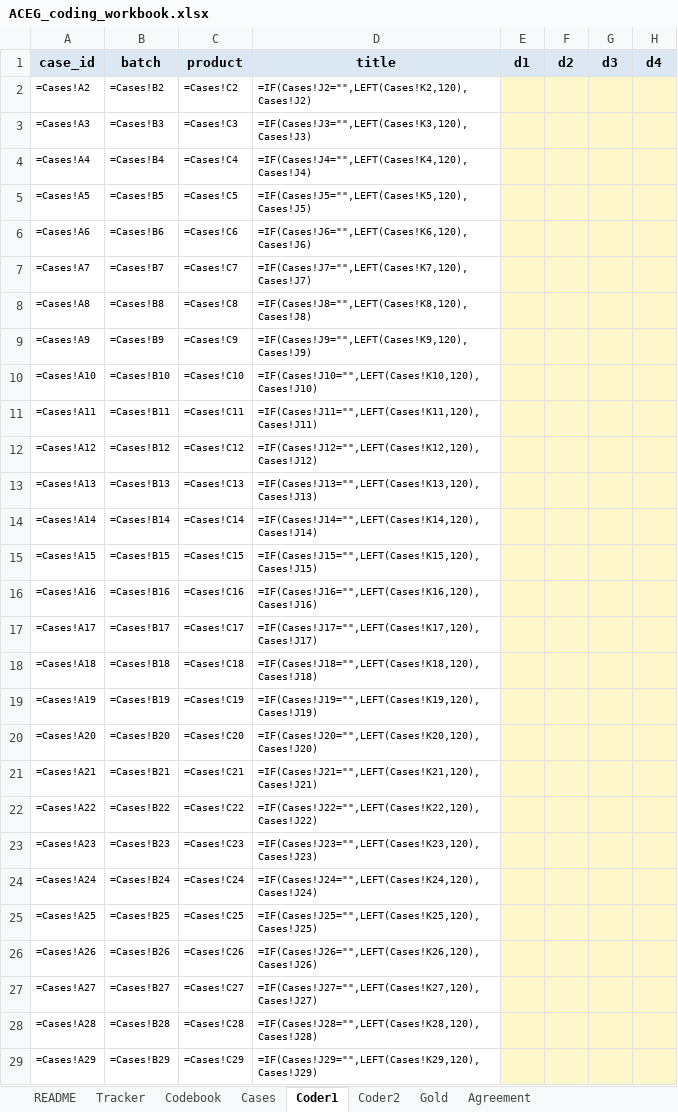
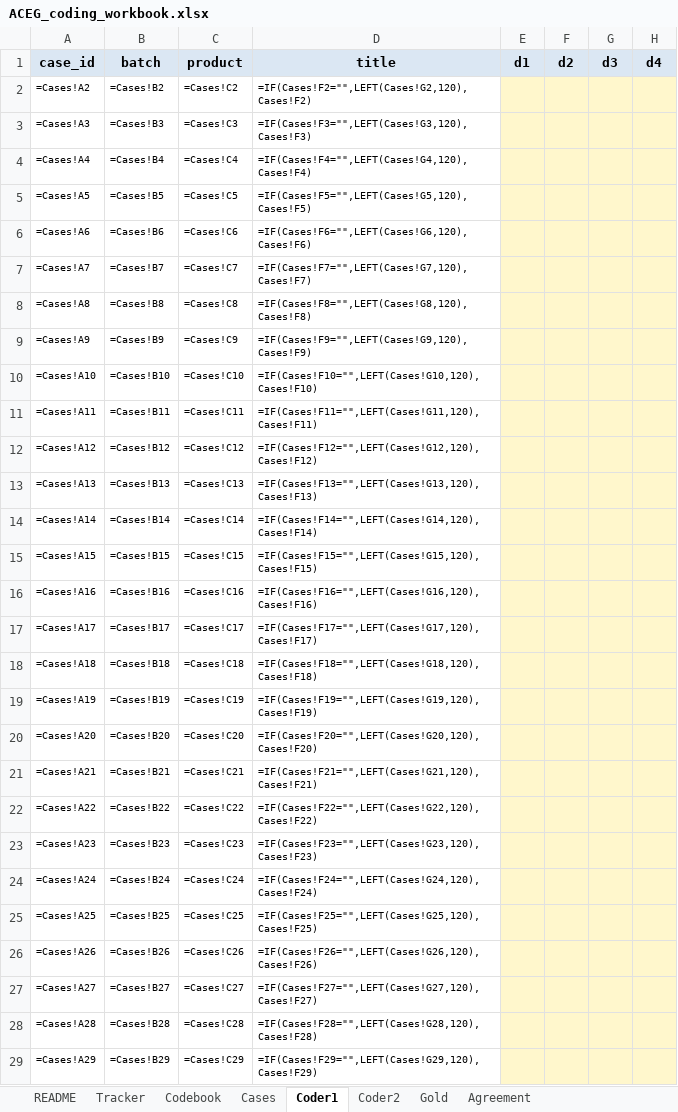
Before and after one commit to RameshBabuChellappan/aceg-coding-agent-governance, an Excel workbook: coding/ACEG_coding_workbook.xlsx, sheet Coder1, drawn as a sheet; only a part is shown; values as stored, in another font and other column widths than the file's, no borders; formulas without a stored value are shown as written; conditional formats not drawn; the diff covers the shown part only; the diff names each change by its address in the sheet, - before the commit and + after, or states it on an @@ line.

```diff
--- a/coding/ACEG_coding_workbook.xlsx (sheet Coder1)
+++ b/coding/ACEG_coding_workbook.xlsx (sheet Coder1)
-D2: =IF(Cases!J2="",LEFT(Cases!K2,120),Cases!J2)
+D2: =IF(Cases!F2="",LEFT(Cases!G2,120),Cases!F2)
-D3: =IF(Cases!J3="",LEFT(Cases!K3,120),Cases!J3)
+D3: =IF(Cases!F3="",LEFT(Cases!G3,120),Cases!F3)
-D4: =IF(Cases!J4="",LEFT(Cases!K4,120),Cases!J4)
+D4: =IF(Cases!F4="",LEFT(Cases!G4,120),Cases!F4)
-D5: =IF(Cases!J5="",LEFT(Cases!K5,120),Cases!J5)
+D5: =IF(Cases!F5="",LEFT(Cases!G5,120),Cases!F5)
-D6: =IF(Cases!J6="",LEFT(Cases!K6,120),Cases!J6)
+D6: =IF(Cases!F6="",LEFT(Cases!G6,120),Cases!F6)
-D7: =IF(Cases!J7="",LEFT(Cases!K7,120),Cases!J7)
+D7: =IF(Cases!F7="",LEFT(Cases!G7,120),Cases!F7)
-D8: =IF(Cases!J8="",LEFT(Cases!K8,120),Cases!J8)
+D8: =IF(Cases!F8="",LEFT(Cases!G8,120),Cases!F8)
-D9: =IF(Cases!J9="",LEFT(Cases!K9,120),Cases!J9)
+D9: =IF(Cases!F9="",LEFT(Cases!G9,120),Cases!F9)
-D10: =IF(Cases!J10="",LEFT(Cases!K10,120),Cases!J10)
+D10: =IF(Cases!F10="",LEFT(Cases!G10,120),Cases!F10)
-D11: =IF(Cases!J11="",LEFT(Cases!K11,120),Cases!J11)
+D11: =IF(Cases!F11="",LEFT(Cases!G11,120),Cases!F11)
-D12: =IF(Cases!J12="",LEFT(Cases!K12,120),Cases!J12)
+D12: =IF(Cases!F12="",LEFT(Cases!G12,120),Cases!F12)
-D13: =IF(Cases!J13="",LEFT(Cases!K13,120),Cases!J13)
+D13: =IF(Cases!F13="",LEFT(Cases!G13,120),Cases!F13)
-D14: =IF(Cases!J14="",LEFT(Cases!K14,120),Cases!J14)
+D14: =IF(Cases!F14="",LEFT(Cases!G14,120),Cases!F14)
-D15: =IF(Cases!J15="",LEFT(Cases!K15,120),Cases!J15)
+D15: =IF(Cases!F15="",LEFT(Cases!G15,120),Cases!F15)
-D16: =IF(Cases!J16="",LEFT(Cases!K16,120),Cases!J16)
+D16: =IF(Cases!F16="",LEFT(Cases!G16,120),Cases!F16)
-D17: =IF(Cases!J17="",LEFT(Cases!K17,120),Cases!J17)
+D17: =IF(Cases!F17="",LEFT(Cases!G17,120),Cases!F17)
-D18: =IF(Cases!J18="",LEFT(Cases!K18,120),Cases!J18)
+D18: =IF(Cases!F18="",LEFT(Cases!G18,120),Cases!F18)
-D19: =IF(Cases!J19="",LEFT(Cases!K19,120),Cases!J19)
+D19: =IF(Cases!F19="",LEFT(Cases!G19,120),Cases!F19)
-D20: =IF(Cases!J20="",LEFT(Cases!K20,120),Cases!J20)
+D20: =IF(Cases!F20="",LEFT(Cases!G20,120),Cases!F20)
-D21: =IF(Cases!J21="",LEFT(Cases!K21,120),Cases!J21)
+D21: =IF(Cases!F21="",LEFT(Cases!G21,120),Cases!F21)
-D22: =IF(Cases!J22="",LEFT(Cases!K22,120),Cases!J22)
+D22: =IF(Cases!F22="",LEFT(Cases!G22,120),Cases!F22)
-D23: =IF(Cases!J23="",LEFT(Cases!K23,120),Cases!J23)
+D23: =IF(Cases!F23="",LEFT(Cases!G23,120),Cases!F23)
-D24: =IF(Cases!J24="",LEFT(Cases!K24,120),Cases!J24)
+D24: =IF(Cases!F24="",LEFT(Cases!G24,120),Cases!F24)
-D25: =IF(Cases!J25="",LEFT(Cases!K25,120),Cases!J25)
+D25: =IF(Cases!F25="",LEFT(Cases!G25,120),Cases!F25)
-D26: =IF(Cases!J26="",LEFT(Cases!K26,120),Cases!J26)
+D26: =IF(Cases!F26="",LEFT(Cases!G26,120),Cases!F26)
-D27: =IF(Cases!J27="",LEFT(Cases!K27,120),Cases!J27)
+D27: =IF(Cases!F27="",LEFT(Cases!G27,120),Cases!F27)
-D28: =IF(Cases!J28="",LEFT(Cases!K28,120),Cases!J28)
+D28: =IF(Cases!F28="",LEFT(Cases!G28,120),Cases!F28)
-D29: =IF(Cases!J29="",LEFT(Cases!K29,120),Cases!J29)
+D29: =IF(Cases!F29="",LEFT(Cases!G29,120),Cases!F29)
```
Also changed, not shown: 195 edited cells elsewhere in this sheet, sheet Coder2, sheet Cases, sheet README.
